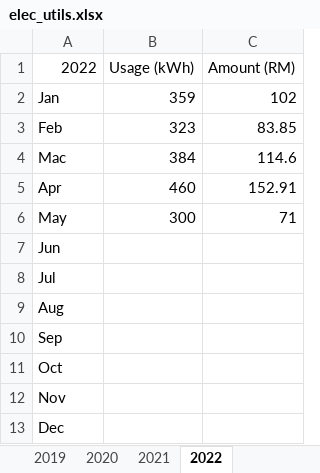
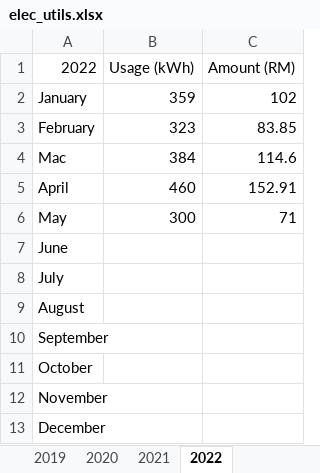
Before and after one commit to zzahir1978/zzahir1978.github.io, an Excel workbook: projects/elec_utils.xlsx, sheet 2022, drawn as a sheet; values as stored, in another font and other column widths than the file's, no borders; the diff names each change by its address in the sheet, - before the commit and + after, or states it on an @@ line.

```diff
--- a/projects/elec_utils.xlsx (sheet 2022)
+++ b/projects/elec_utils.xlsx (sheet 2022)
-A2: Jan
+A2: January
-A3: Feb
+A3: February
-A5: Apr
+A5: April
-A7: Jun
+A7: June
-A8: Jul
+A8: July
-A9: Aug
+A9: August
-A10: Sep
+A10: September
-A11: Oct
+A11: October
-A12: Nov
+A12: November
-A13: Dec
+A13: December
```
Also changed, not shown: sheet 2015, sheet 2014, sheet 2020, sheet 2021, sheet 2017, sheet 2019, 2 more sheets, 6 other files.
